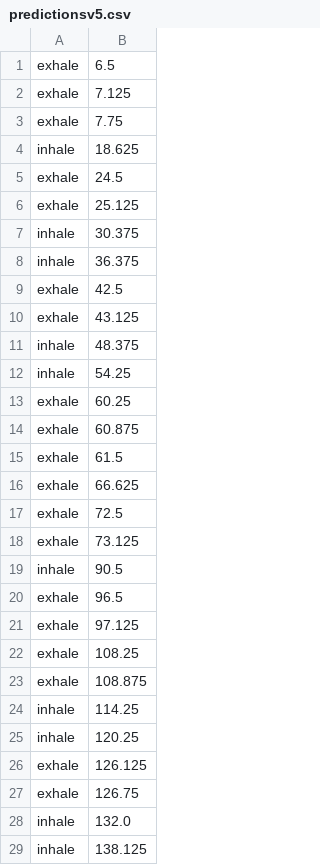
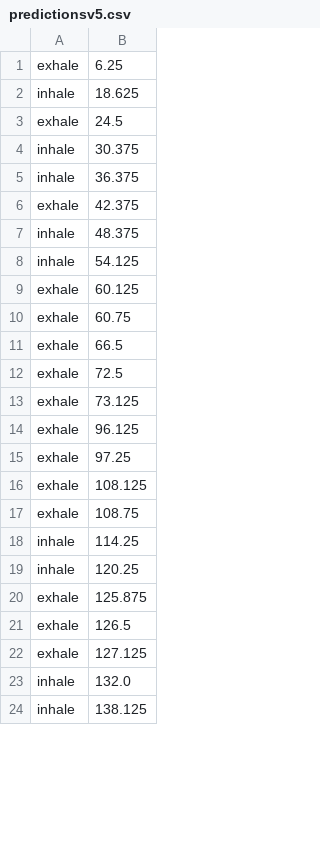
Before and after one commit to MaxDu17/Codefor2018SolvingSIDSwithRNNs, a CSV file: streamtest/predictionsv5.csv, drawn as a sheet; only a part is shown; the diff covers the shown part only.

```diff
--- a/streamtest/predictionsv5.csv
+++ b/streamtest/predictionsv5.csv
@@ -1,28 +1,23 @@
-exhale,6.5
-exhale,7.125
-exhale,7.75
+exhale,6.25
 inhale,18.625
 exhale,24.5
-exhale,25.125
 inhale,30.375
 inhale,36.375
-exhale,42.5
-exhale,43.125
+exhale,42.375
 inhale,48.375
-inhale,54.25
-exhale,60.25
-exhale,60.875
-exhale,61.5
-exhale,66.625
+inhale,54.125
+exhale,60.125
+exhale,60.75
+exhale,66.5
 exhale,72.5
 exhale,73.125
-inhale,90.5
-exhale,96.5
-exhale,97.125
-exhale,108.25
-exhale,108.875
+exhale,96.125
+exhale,97.25
+exhale,108.125
+exhale,108.75
 inhale,114.25
 inhale,120.25
-exhale,126.125
-exhale,126.75
+exhale,125.875
+exhale,126.5
+exhale,127.125
 inhale,132.0
```
Also changed, not shown: 4 added rows, 4 removed rows and 15 edited cells elsewhere in this file, 3 other files.
